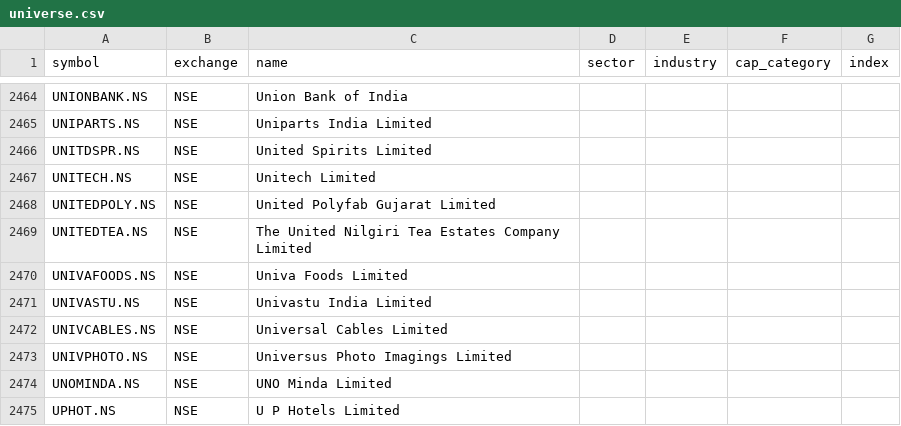
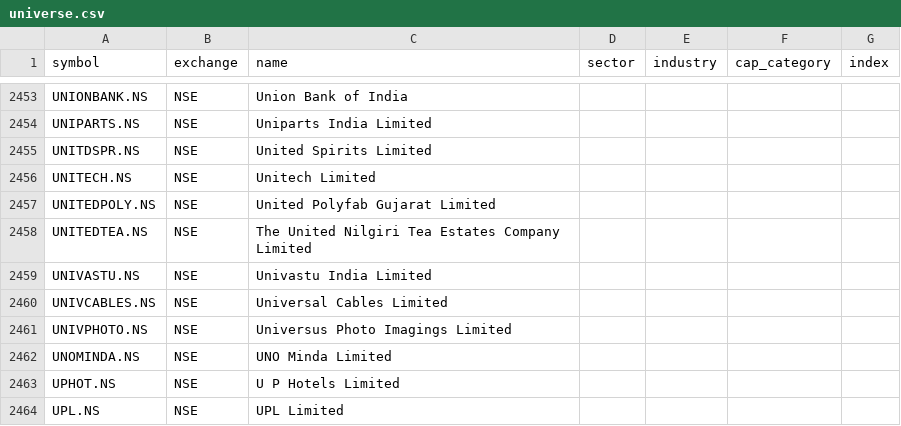
Before and after one commit to djjay0786-tech/Stocksob-fvg-telegram-scanner, a CSV file: universe.csv, drawn as a sheet; only a part is shown, gaps mark what is left out; the shorter side is filled out with more unchanged rows; the diff covers the shown part only; the diff names each change by its address in the sheet, - before the commit and + after, or states it on an @@ line.

```diff
--- a/universe.csv
+++ b/universe.csv
-row 2470: UNIVAFOODS.NS | NSE | Univa Foods Limited
```
Also changed, not shown: 11 removed rows elsewhere in this file.
